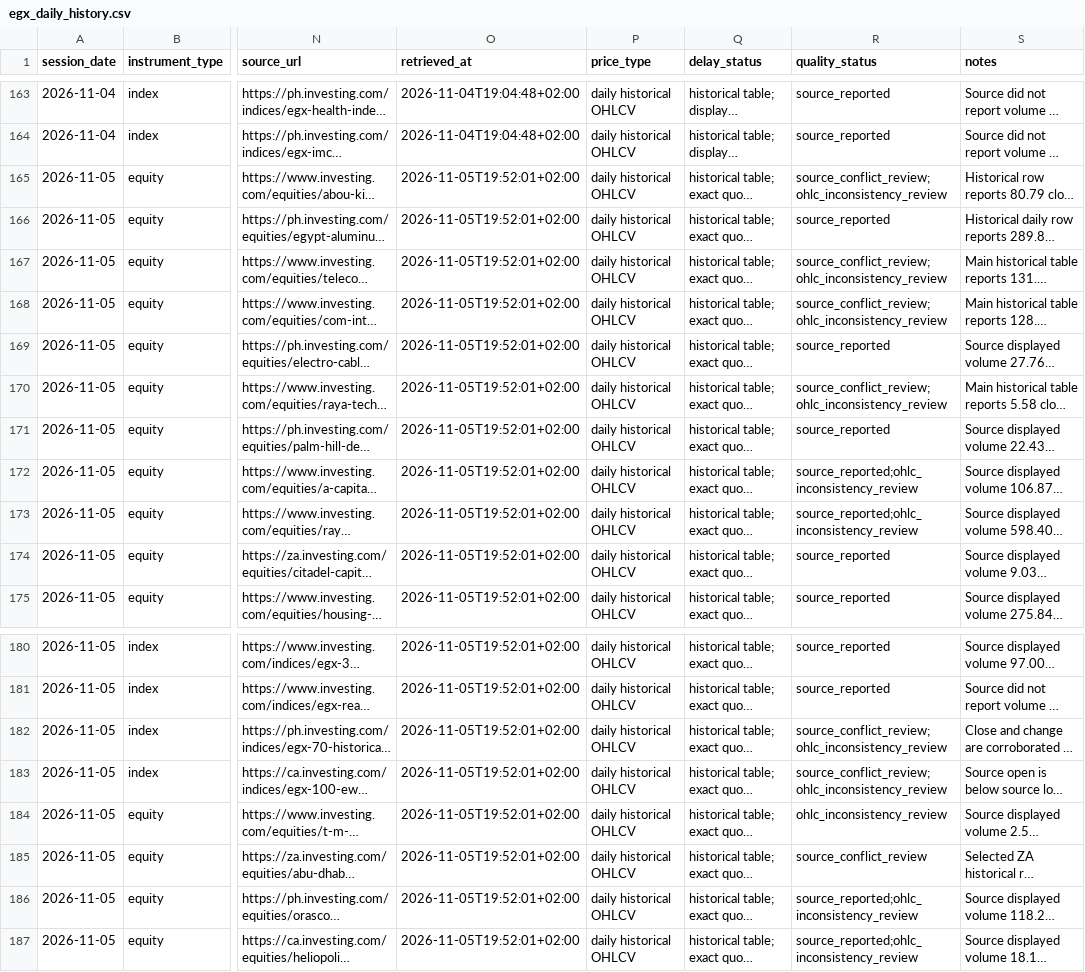
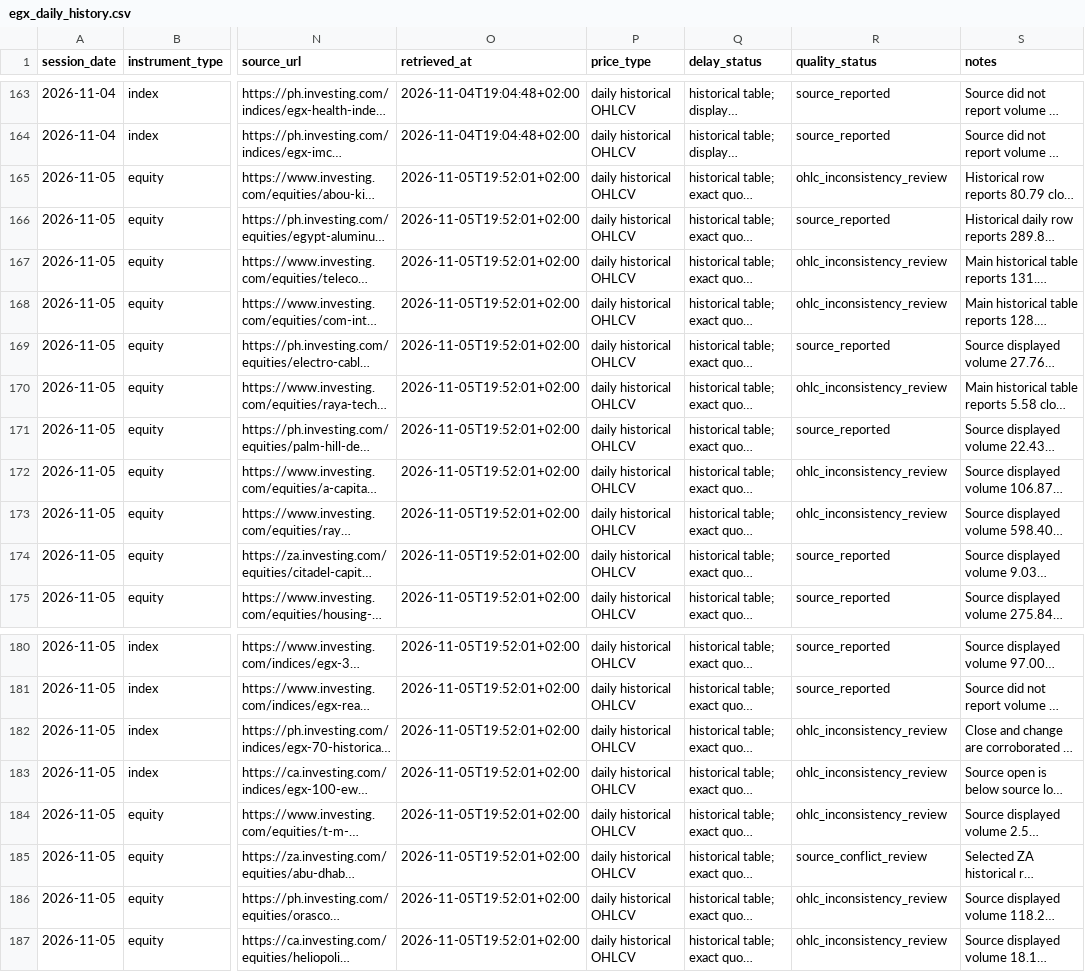
Before and after one commit to palestiny/egx-stock-analyzer, a CSV file: data/market_history/egx_daily_history.csv, drawn as a sheet; only a part is shown, gaps mark what is left out; long unchanged cells end in …; the diff names each change by its address in the sheet, - before the commit and + after, or states it on an @@ line.

Commit message:
data: normalize primary OHLC quality labels

```diff
--- a/data/market_history/egx_daily_history.csv
+++ b/data/market_history/egx_daily_history.csv
-R165 (quality_status): source_conflict_review;ohlc_inconsistency_review
+R165 (quality_status): ohlc_inconsistency_review
-R167:R168 (quality_status): source_conflict_review;ohlc_inconsistency_review
+R167:R168 (quality_status): ohlc_inconsistency_review
-R170 (quality_status): source_conflict_review;ohlc_inconsistency_review
+R170 (quality_status): ohlc_inconsistency_review
-R172:R173 (quality_status): source_reported;ohlc_inconsistency_review
+R172:R173 (quality_status): ohlc_inconsistency_review
-R182:R183 (quality_status): source_conflict_review;ohlc_inconsistency_review
+R182:R183 (quality_status): ohlc_inconsistency_review
-R186:R187 (quality_status): source_reported;ohlc_inconsistency_review
+R186:R187 (quality_status): ohlc_inconsistency_review
```
